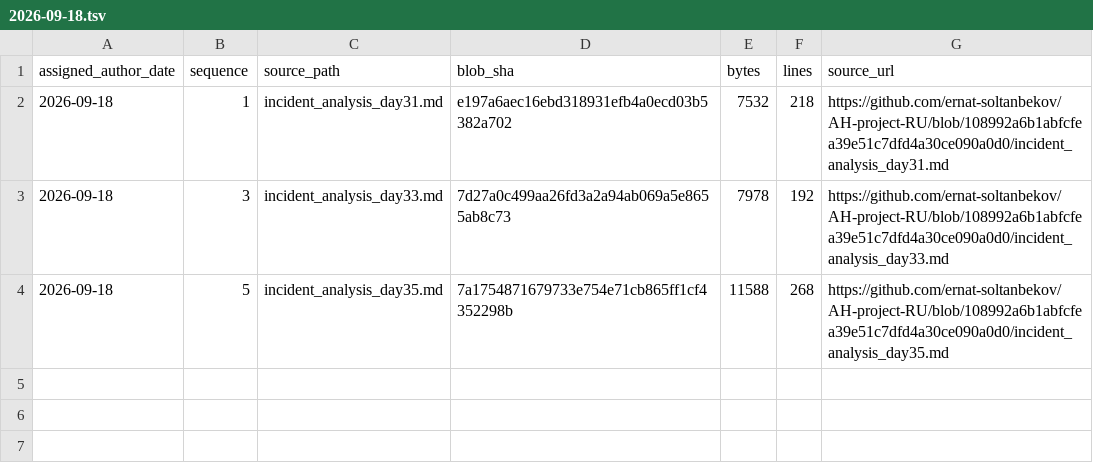
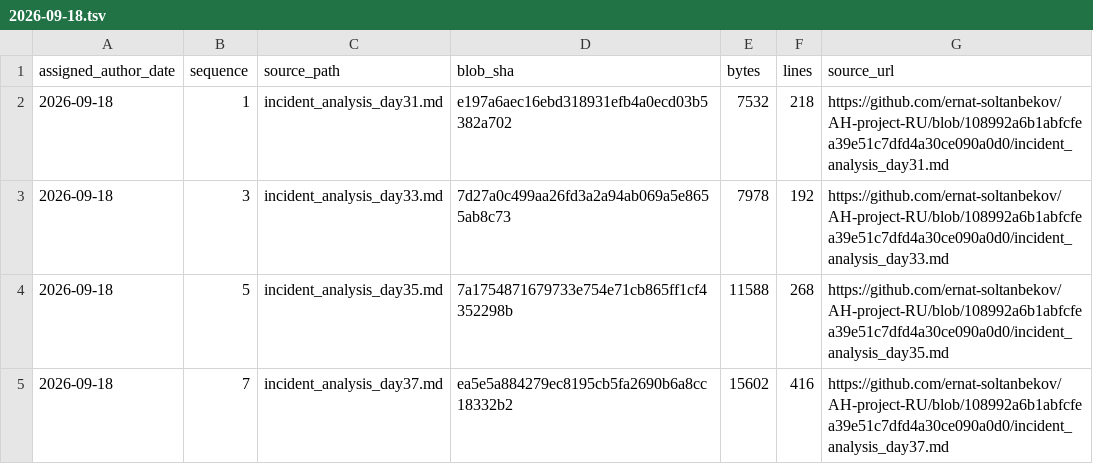
Before and after one commit to GhostOfAstana/AH-project-RU, a TSV file: source-catalog-2026-09-30/daily/2026-09-18.tsv, drawn as a sheet.

Commit message:
catalog: add source metadata for 2026-09-18 #7 (backfill generated 2026-09-30)

```diff
--- a/source-catalog-2026-09-30/daily/2026-09-18.tsv
+++ b/source-catalog-2026-09-30/daily/2026-09-18.tsv
@@ -4 +4,2 @@ assigned_author_date	sequence	source_path	blob_sha	bytes	lines	source_url
 2026-09-18	5	incident_analysis_day35.md	7a1754871679733e754e71cb865ff1cf4352298b	11588	268	https://github.com/ernat-soltanbekov/AH-project-RU/blob/108992a6b1abfcfea39e51c7dfd4a30ce090a0d0/incident_analysis_day35.md
+2026-09-18	7	incident_analysis_day37.md	ea5e5a884279ec8195cb5fa2690b6a8cc18332b2	15602	416	https://github.com/ernat-soltanbekov/AH-project-RU/blob/108992a6b1abfcfea39e51c7dfd4a30ce090a0d0/incident_analysis_day37.md
```
